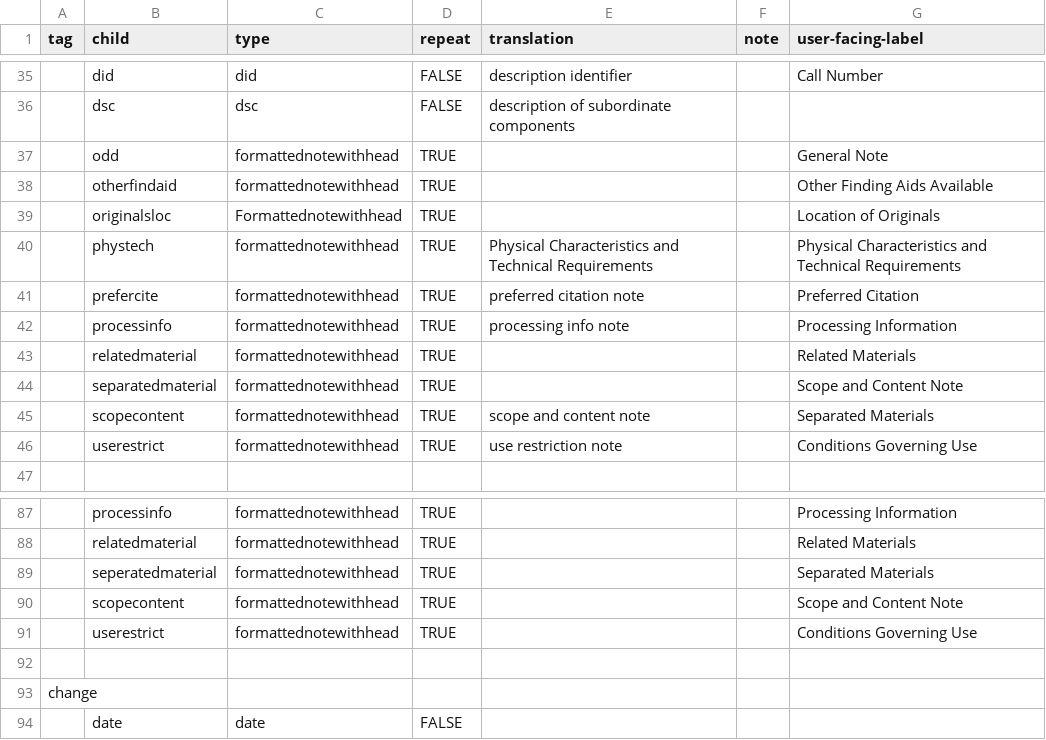
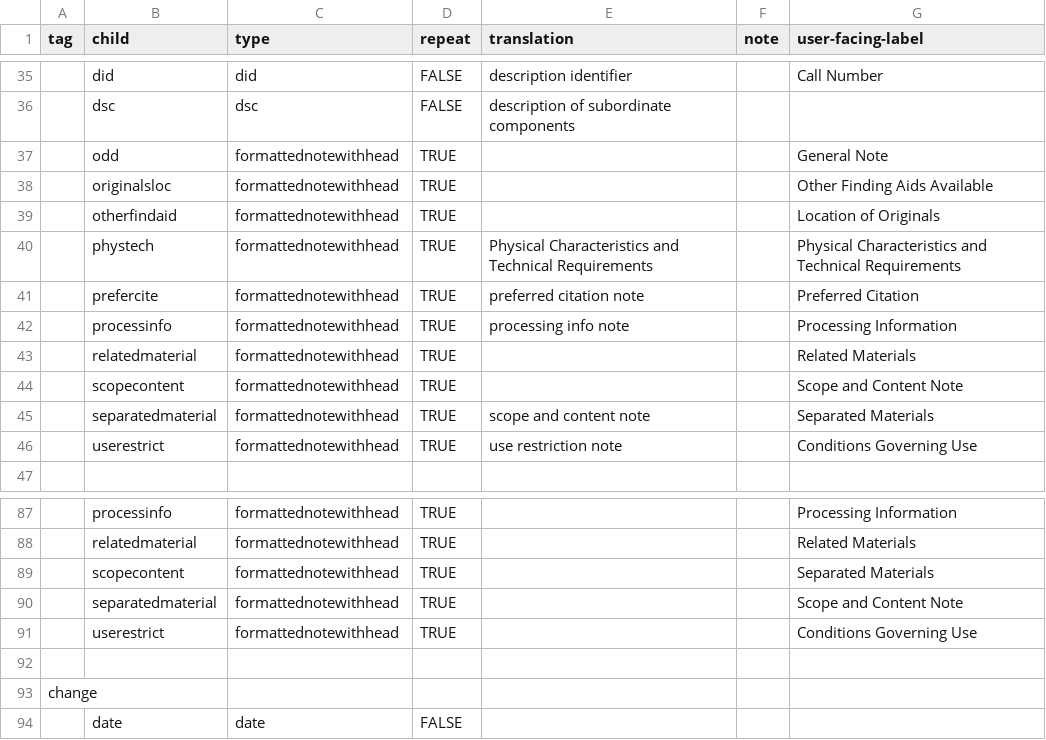
Before and after one commit to nyudlts/fadesign_29-data-model, a CSV file: models.csv, drawn as a sheet; only a part is shown, gaps mark what is left out; removed rows and columns are numbered as before the commit, all else as after; the diff names each change by its address in the sheet, - before the commit and + after, or states it on an @@ line.

Commit message:
updating archdesc, and c alphabetizing

```diff
--- a/models.csv
+++ b/models.csv
-B38 (child): otherfindaid
+B38 (child): originalsloc
-B39 (child): originalsloc
+B39 (child): otherfindaid
-C39 (type): Formattednotewithhead
+C39 (type): formattednotewithhead
+row 44:  | scopecontent | formattednotewithhead | TRUE |  |  | Scope and Content Note
-B45 (child): scopecontent
+B45 (child): separatedmaterial
-row 89:  | seperatedmaterial | formattednotewithhead | TRUE |  |  | Separated Materials
-G89 (user-facing-label): Scope and Content Note
+G89 (user-facing-label): Separated Materials
@@ row 44 moved to row 90: separatedmaterial @@
```
